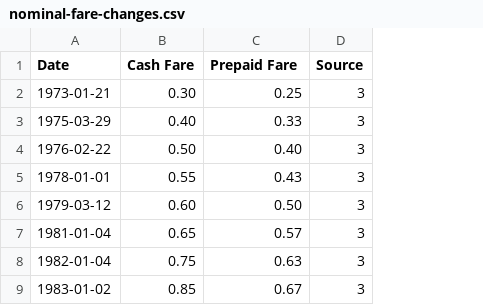
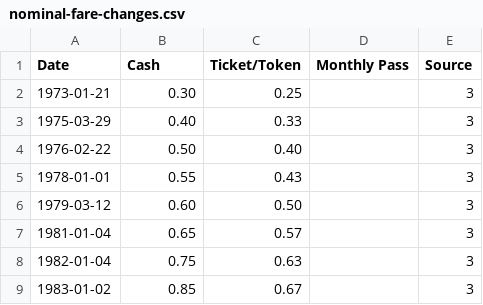
Before and after one commit to Nate-Wessel/TTC-funding, a CSV file: fares/nominal-fare-changes.csv, drawn as a sheet; only a part is shown; the diff names each change by its address in the sheet, - before the commit and + after, or states it on an @@ line.

Commit message:
add monthly pass

```diff
--- a/fares/nominal-fare-changes.csv
+++ b/fares/nominal-fare-changes.csv
+column D (Monthly Pass), empty
-B1: Cash Fare
+B1: Cash
-C1: Prepaid Fare
+C1: Ticket/Token
```
Also changed, not shown: 1 other file.
